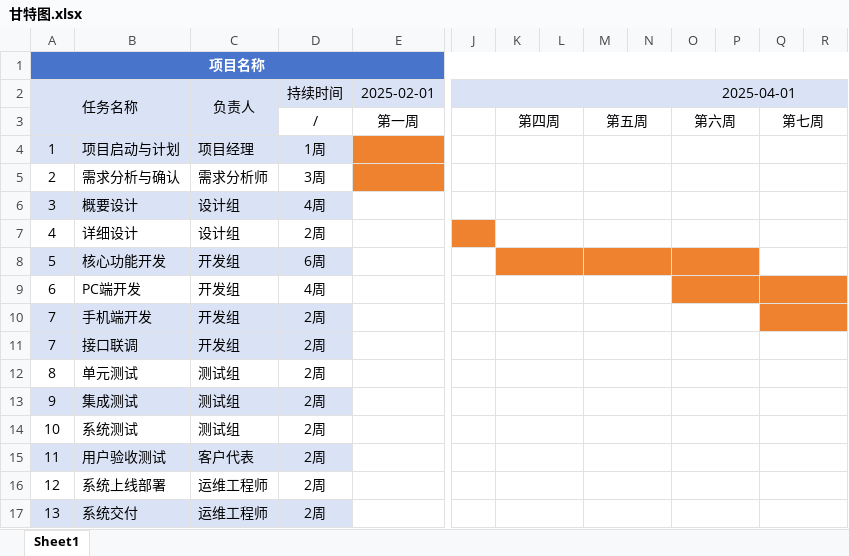
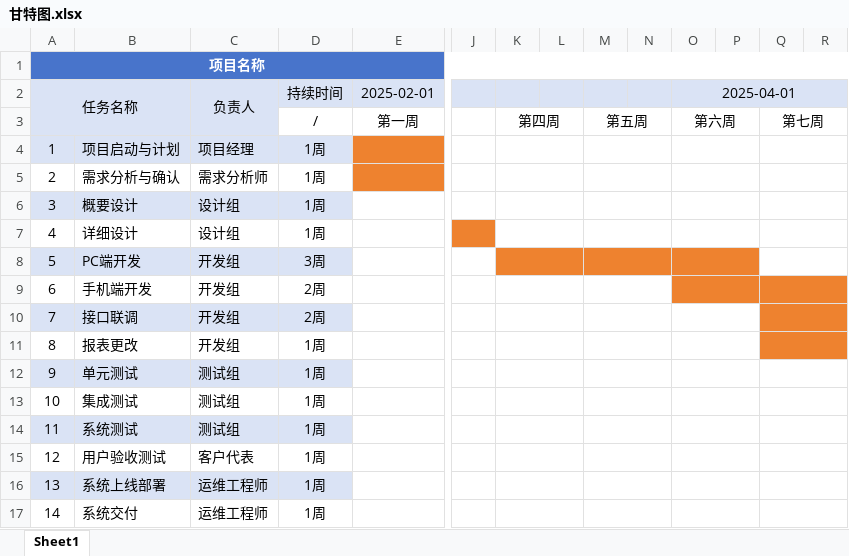
Before and after one commit to zhongkunyu1234/Software-project-management, an Excel workbook: 甘特图.xlsx, sheet Sheet1, drawn as a sheet; only a part is shown, gaps mark what is left out; values as stored, in another font and other column widths than the file's, no borders; removed rows and columns are numbered as before the commit, all else as after; rows hold the shown columns only; the diff names each change by its address in the sheet, - before the commit and + after, or states it on an @@ line.

```diff
--- a/甘特图.xlsx (sheet Sheet1)
+++ b/甘特图.xlsx (sheet Sheet1)
-D5 (持续时间): 3周
+D5 (持续时间): 1周
-D6 (持续时间): 4周
+D6 (持续时间): 1周
-D7 (持续时间): 2周
+D7 (持续时间): 1周
-row 8: 5 | 核心功能开发 | 开发组 | 6周
-A8 (任务名称): 6
+A8 (任务名称): 5
-A8:D8 fill: none
+A8:D8 fill: #DAE3F5
-D8 (持续时间): 4周
+D8 (持续时间): 3周
-K8:N8 fill: none
+K8:N8 fill: #EE822F
-Q8:R8 fill: #EE822F
+Q8:R8 fill: none
-A9 (任务名称): 7
+A9 (任务名称): 6
-A9:D9 fill: #DAE3F5
+A9:D9 fill: none
-O9:P9 fill: none
+O9:P9 fill: #EE822F
-Q10:R10 fill: none
+Q10:R10 fill: #EE822F
+row 11: 8 | 报表更改 | 开发组 | 1周
-A12 (任务名称): 8
+A12 (任务名称): 9
-A12:D12 fill: none
+A12:D12 fill: #DAE3F5
-D12:D17 (持续时间): 2周
+D12:D17 (持续时间): 1周
-A13 (任务名称): 9
+A13 (任务名称): 10
-A13:D13 fill: #DAE3F5
+A13:D13 fill: none
-A14 (任务名称): 10
+A14 (任务名称): 11
-A14:D14 fill: none
+A14:D14 fill: #DAE3F5
-A15 (任务名称): 11
+A15 (任务名称): 12
-A15:D15 fill: #DAE3F5
+A15:D15 fill: none
-A16 (任务名称): 12
+A16 (任务名称): 13
-A16:D16 fill: none
+A16:D16 fill: #DAE3F5
-A17 (任务名称): 13
+A17 (任务名称): 14
-A17:D17 fill: #DAE3F5
+A17:D17 fill: none
```
Also changed, not shown: 2 other files.
